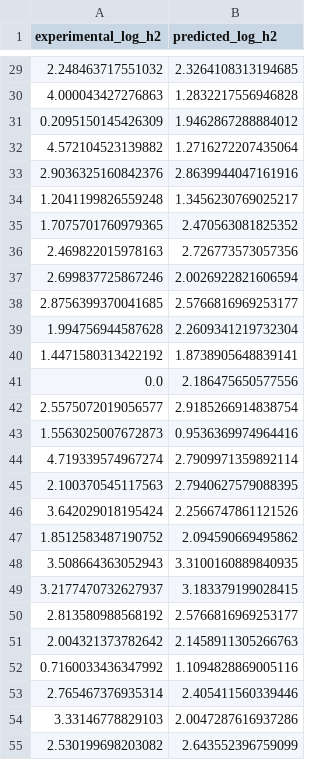
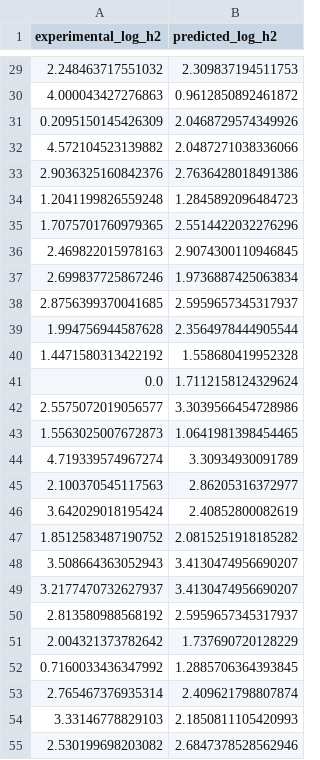
Before and after one commit to bernardoaraldi94-blip/databricks-ml_perovskites, a CSV file: hydrogen_predictions.csv, drawn as a sheet; only a part is shown, gaps mark what is left out; the diff covers the shown part only.

```diff
--- a/hydrogen_predictions.csv
+++ b/hydrogen_predictions.csv
@@ -29,27 +29,27 @@ experimental_log_h2,predicted_log_h2
-2.248463717551032,2.3264108313194685
-4.000043427276863,1.2832217556946828
-0.2095150145426309,1.9462867288884012
-4.572104523139882,1.2716272207435064
-2.9036325160842376,2.8639944047161916
-1.2041199826559248,1.3456230769025217
-1.7075701760979365,2.470563081825352
-2.469822015978163,2.726773573057356
-2.699837725867246,2.0026922821606594
-2.8756399370041685,2.5766816969253177
-1.994756944587628,2.2609341219732304
-1.4471580313422192,1.8738905648839141
-0.0,2.186475650577556
-2.5575072019056577,2.9185266914838754
-1.5563025007672873,0.9536369974964416
-4.719339574967274,2.7909971359892114
-2.100370545117563,2.7940627579088395
-3.642029018195424,2.2566747861121526
-1.8512583487190752,2.094590669495862
-3.508664363052943,3.3100160889840935
-3.2177470732627937,3.183379199028415
-2.813580988568192,2.5766816969253177
-2.004321373782642,2.1458911305266763
-0.7160033436347992,1.1094828869005116
-2.765467376935314,2.405411560339446
-3.33146778829103,2.0047287616937286
-2.530199698203082,2.643552396759099
+2.248463717551032,2.309837194511753
+4.000043427276863,0.9612850892461872
+0.2095150145426309,2.0468729574349926
+4.572104523139882,2.0487271038336066
+2.9036325160842376,2.7636428018491386
+1.2041199826559248,1.2845892096484723
+1.7075701760979365,2.5514422032276296
+2.469822015978163,2.9074300110946845
+2.699837725867246,1.9736887425063834
+2.8756399370041685,2.5959657345317937
+1.994756944587628,2.3564978444905544
+1.4471580313422192,1.558680419952328
+0.0,1.7112158124329624
+2.5575072019056577,3.3039566454728986
+1.5563025007672873,1.0641981398454465
+4.719339574967274,3.30934930091789
+2.100370545117563,2.86205316372977
+3.642029018195424,2.40852800082619
+1.8512583487190752,2.0815251918185282
+3.508664363052943,3.4130474956690207
+3.2177470732627937,3.4130474956690207
+2.813580988568192,2.5959657345317937
+2.004321373782642,1.737690720128229
+0.7160033436347992,1.2885706364393845
+2.765467376935314,2.409621798807874
+3.33146778829103,2.1850811105420993
+2.530199698203082,2.6847378528562946
```
Also changed, not shown: 32 edited cells elsewhere in this file, bandgap_predictions.csv, hydrogen_feature_importance.csv, 10 other files.
